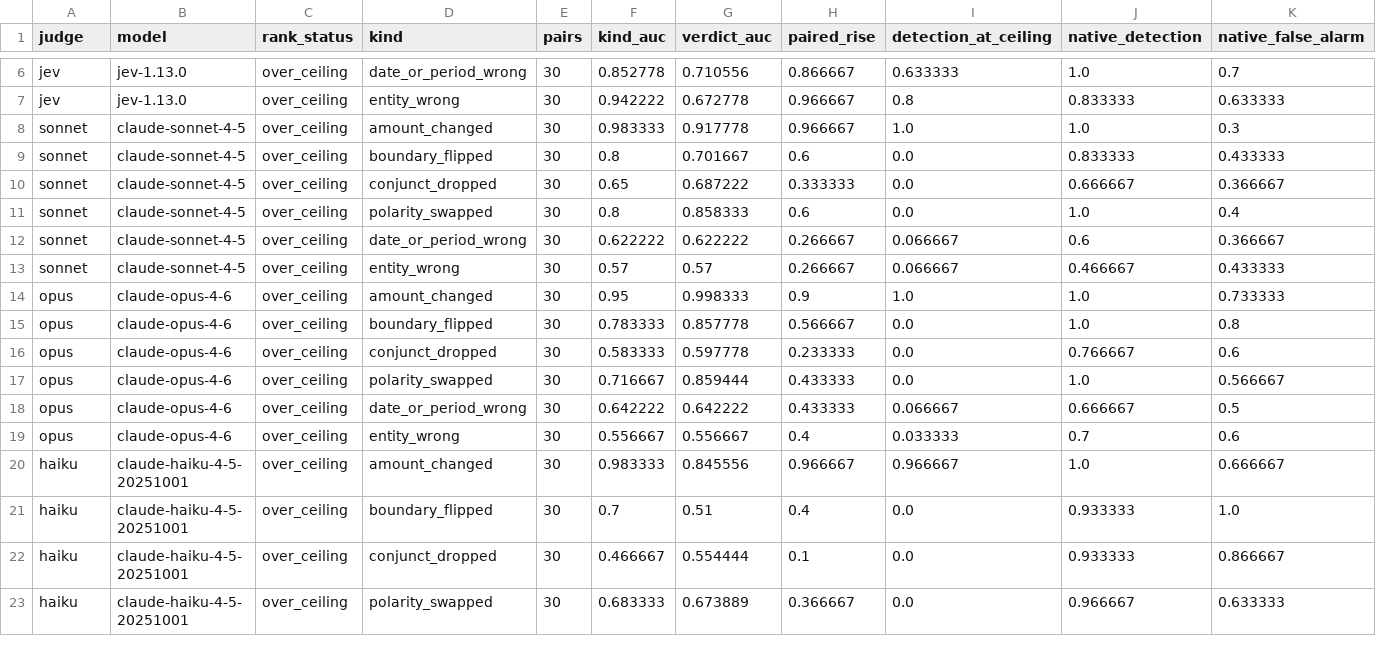
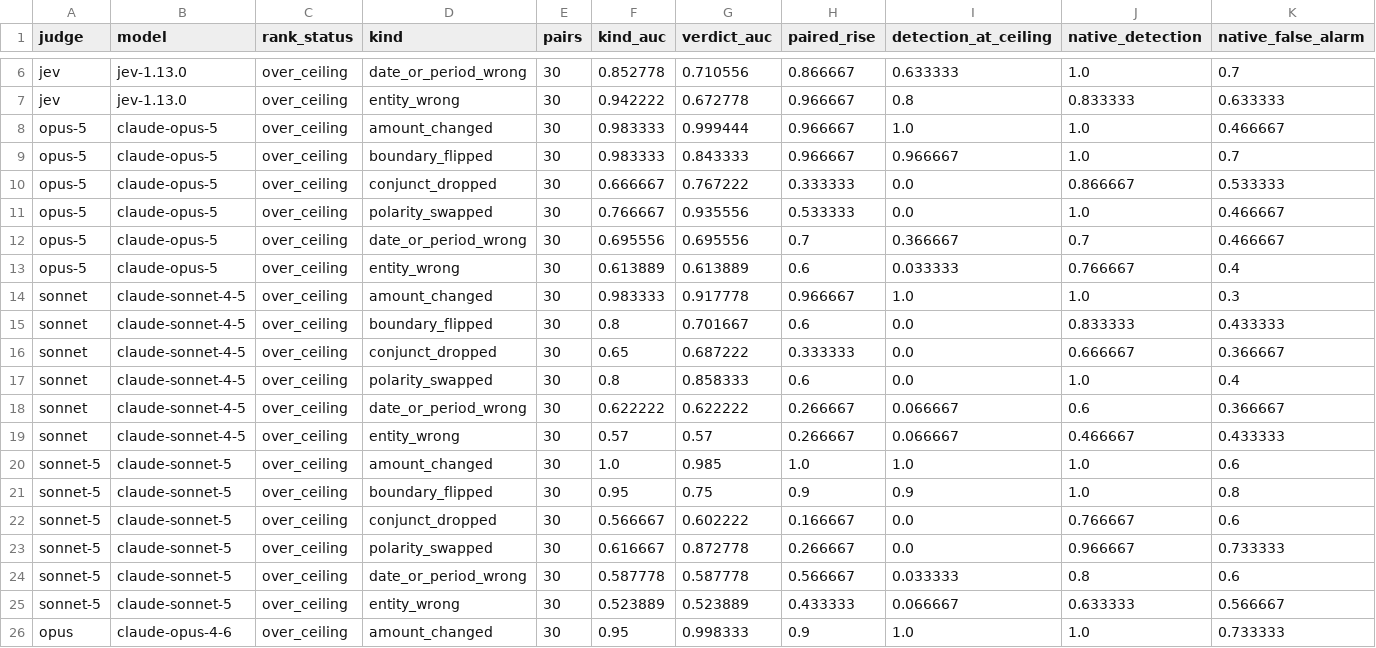
Before and after one commit to TheAxiomFoundation/axiom-encode, a CSV file: benchmarks/verifier/boards/synthetic_us_v1/board.csv, drawn as a sheet; only a part is shown, gaps mark what is left out; the shorter side is filled out with more unchanged rows; rows hold the shown columns only; the diff names each change by its address in the sheet, - before the commit and + after, or states it on an @@ line.

```diff
--- a/benchmarks/verifier/boards/synthetic_us_v1/board.csv
+++ b/benchmarks/verifier/boards/synthetic_us_v1/board.csv
+row 8: opus-5 | claude-opus-5 | over_ceiling | amount_changed | 30 | 0.983333 | 0.999444 | 0.966667 | 1.0 | 1.0 | 0.466667
+row 9: opus-5 | claude-opus-5 | over_ceiling | boundary_flipped | 30 | 0.983333 | 0.843333 | 0.966667 | 0.966667 | 1.0 | 0.7
+row 10: opus-5 | claude-opus-5 | over_ceiling | conjunct_dropped | 30 | 0.666667 | 0.767222 | 0.333333 | 0.0 | 0.866667 | 0.533333
+row 11: opus-5 | claude-opus-5 | over_ceiling | polarity_swapped | 30 | 0.766667 | 0.935556 | 0.533333 | 0.0 | 1.0 | 0.466667
+row 12: opus-5 | claude-opus-5 | over_ceiling | date_or_period_wrong | 30 | 0.695556 | 0.695556 | 0.7 | 0.366667 | 0.7 | 0.466667
+row 13: opus-5 | claude-opus-5 | over_ceiling | entity_wrong | 30 | 0.613889 | 0.613889 | 0.6 | 0.033333 | 0.766667 | 0.4
+row 20: sonnet-5 | claude-sonnet-5 | over_ceiling | amount_changed | 30 | 1.0 | 0.985 | 1.0 | 1.0 | 1.0 | 0.6
+row 21: sonnet-5 | claude-sonnet-5 | over_ceiling | boundary_flipped | 30 | 0.95 | 0.75 | 0.9 | 0.9 | 1.0 | 0.8
+row 22: sonnet-5 | claude-sonnet-5 | over_ceiling | conjunct_dropped | 30 | 0.566667 | 0.602222 | 0.166667 | 0.0 | 0.766667 | 0.6
+row 23: sonnet-5 | claude-sonnet-5 | over_ceiling | polarity_swapped | 30 | 0.616667 | 0.872778 | 0.266667 | 0.0 | 0.966667 | 0.733333
+row 24: sonnet-5 | claude-sonnet-5 | over_ceiling | date_or_period_wrong | 30 | 0.587778 | 0.587778 | 0.566667 | 0.033333 | 0.8 | 0.6
+row 25: sonnet-5 | claude-sonnet-5 | over_ceiling | entity_wrong | 30 | 0.523889 | 0.523889 | 0.433333 | 0.066667 | 0.633333 | 0.566667
```
Also changed, not shown: 11 other files.
